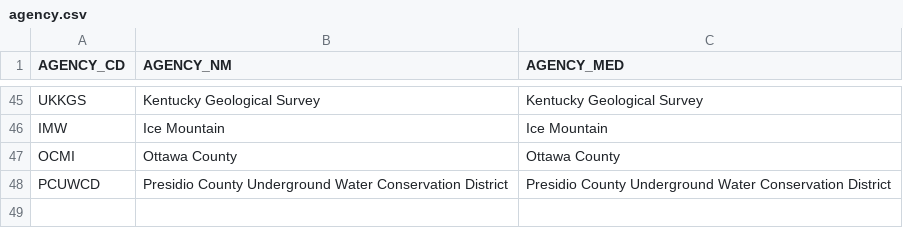
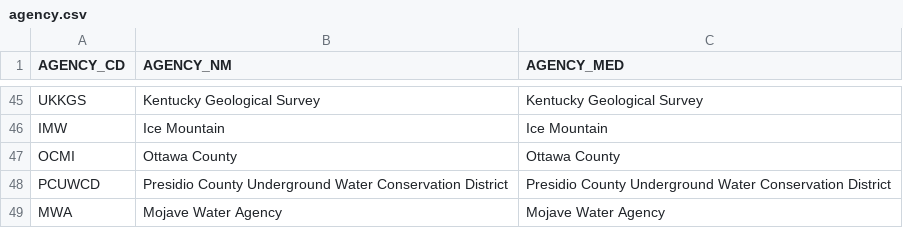
Before and after one commit to ACWI-SOGW/well_registry_management, a CSV file: wellregistry/registry/management/commands/initial_data/agency.csv, drawn as a sheet; only a part is shown, gaps mark what is left out.

Commit message:
Added Mojave Water Agency

```diff
--- a/wellregistry/registry/management/commands/initial_data/agency.csv
+++ b/wellregistry/registry/management/commands/initial_data/agency.csv
@@ -48 +48,2 @@ OCMI,Ottawa County,Ottawa County
 PCUWCD, Presidio County Underground Water Conservation District, Presidio County Underground Water Conservation District
+MWA, Mojave Water Agency, Mojave Water Agency
```
